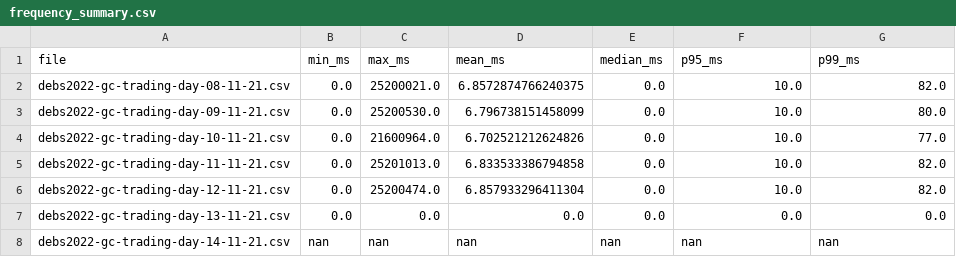
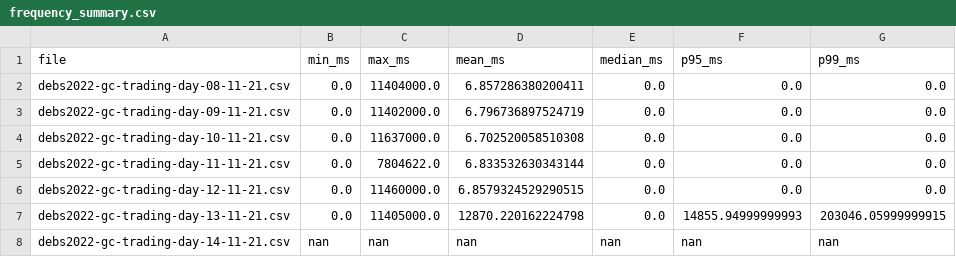
Before and after one commit to ProjectASAP/ASAPCollector, a CSV file: datasets_eval/debs/results/data_filtered/summaries/frequency_summary.csv, drawn as a sheet.

```diff
--- a/datasets_eval/debs/results/data_filtered/summaries/frequency_summary.csv
+++ b/datasets_eval/debs/results/data_filtered/summaries/frequency_summary.csv
@@ -1,8 +1,8 @@
 file,min_ms,max_ms,mean_ms,median_ms,p95_ms,p99_ms
-debs2022-gc-trading-day-08-11-21.csv,0.0,25200021.0,6.8572874766240375,0.0,10.0,82.0
-debs2022-gc-trading-day-09-11-21.csv,0.0,25200530.0,6.796738151458099,0.0,10.0,80.0
-debs2022-gc-trading-day-10-11-21.csv,0.0,21600964.0,6.702521212624826,0.0,10.0,77.0
-debs2022-gc-trading-day-11-11-21.csv,0.0,25201013.0,6.833533386794858,0.0,10.0,82.0
-debs2022-gc-trading-day-12-11-21.csv,0.0,25200474.0,6.857933296411304,0.0,10.0,82.0
-debs2022-gc-trading-day-13-11-21.csv,0.0,0.0,0.0,0.0,0.0,0.0
+debs2022-gc-trading-day-08-11-21.csv,0.0,11404000.0,6.857286380200411,0.0,0.0,0.0
+debs2022-gc-trading-day-09-11-21.csv,0.0,11402000.0,6.796736897524719,0.0,0.0,0.0
+debs2022-gc-trading-day-10-11-21.csv,0.0,11637000.0,6.702520058510308,0.0,0.0,0.0
+debs2022-gc-trading-day-11-11-21.csv,0.0,7804622.0,6.833532630343144,0.0,0.0,0.0
+debs2022-gc-trading-day-12-11-21.csv,0.0,11460000.0,6.8579324529290515,0.0,0.0,0.0
+debs2022-gc-trading-day-13-11-21.csv,0.0,11405000.0,12870.220162224798,0.0,14855.94999999993,203046.05999999915
 debs2022-gc-trading-day-14-11-21.csv,nan,nan,nan,nan,nan,nan
```
Also changed, not shown: datasets_eval/debs/results/data/summaries/frequency_summary.csv, datasets_eval/debs/results/data/summaries/window_summary.csv, 10 other files.
